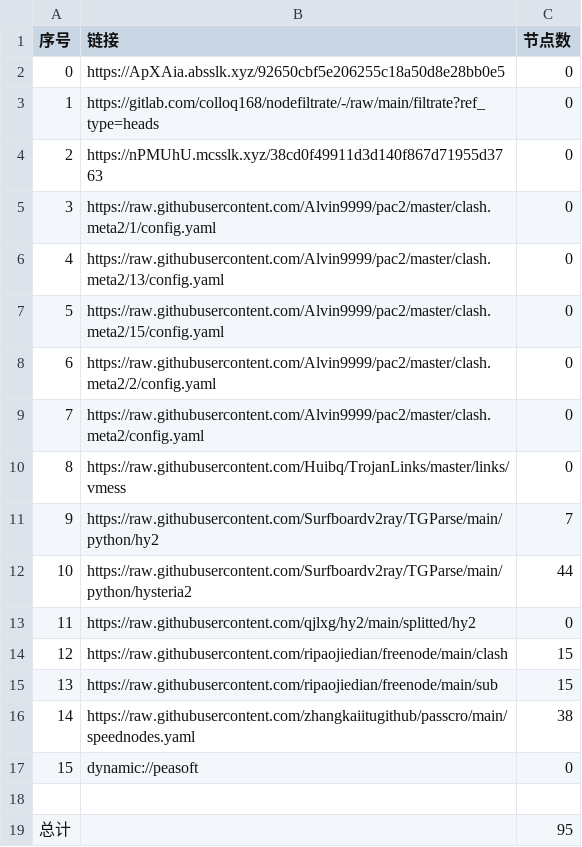
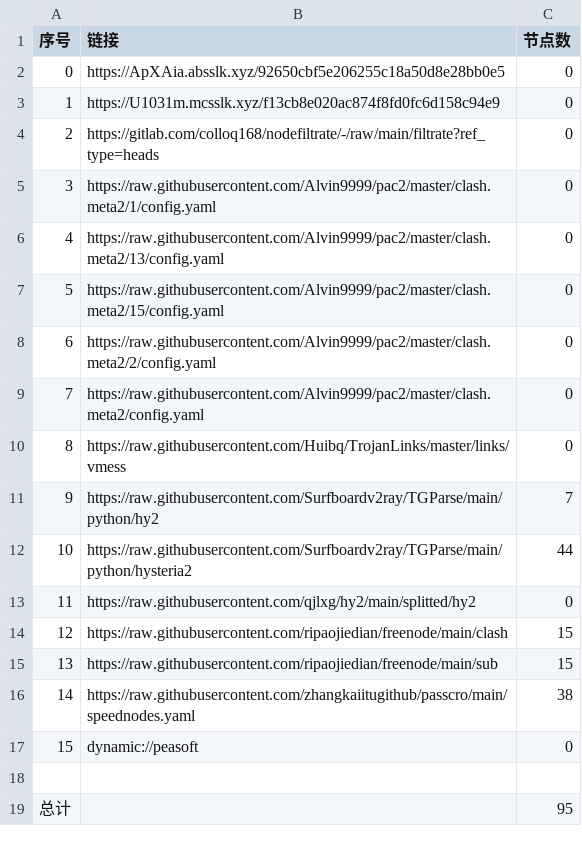
Before and after one commit to sileopro/AutoMergePublicNodes, a CSV file: list_result.csv, drawn as a sheet.

```diff
--- a/list_result.csv
+++ b/list_result.csv
@@ -2,4 +2,4 @@
 0,https://ApXAia.absslk.xyz/92650cbf5e206255c18a50d8e28bb0e5,0
-1,https://gitlab.com/colloq168/nodefiltrate/-/raw/main/filtrate?ref_type=heads,0
-2,https://nPMUhU.mcsslk.xyz/38cd0f49911d3d140f867d71955d3763,0
+1,https://U1031m.mcsslk.xyz/f13cb8e020ac874f8fd0fc6d158c94e9,0
+2,https://gitlab.com/colloq168/nodefiltrate/-/raw/main/filtrate?ref_type=heads,0
 3,https://raw.githubusercontent.com/Alvin9999/pac2/master/clash.meta2/1/config.yaml,0
```
Also changed, not shown: 3 other files.
